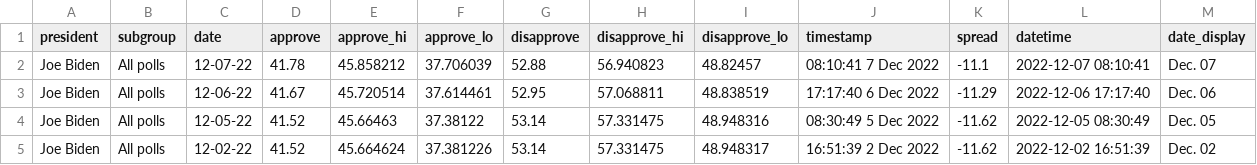
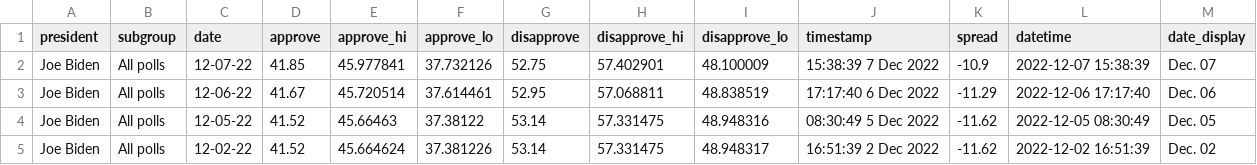
Before and after one commit to gridviz/biden-polls, a CSV file: data/processed/biden_approval_trend_538_all_polls.csv, drawn as a sheet; only a part is shown.

```diff
--- a/data/processed/biden_approval_trend_538_all_polls.csv
+++ b/data/processed/biden_approval_trend_538_all_polls.csv
@@ -1,3 +1,3 @@
 president,subgroup,date,approve,approve_hi,approve_lo,disapprove,disapprove_hi,disapprove_lo,timestamp,spread,datetime,date_display
-Joe Biden,All polls,12-07-22,41.78,45.858212,37.706039,52.88,56.940823,48.82457,08:10:41  7 Dec 2022,-11.1,2022-12-07 08:10:41,Dec. 07
+Joe Biden,All polls,12-07-22,41.85,45.977841,37.732126,52.75,57.402901,48.100009,15:38:39  7 Dec 2022,-10.9,2022-12-07 15:38:39,Dec. 07
 Joe Biden,All polls,12-06-22,41.67,45.720514,37.614461,52.95,57.068811,48.838519,17:17:40  6 Dec 2022,-11.29,2022-12-06 17:17:40,Dec. 06
```
Also changed, not shown: data/processed/biden_approval_trend_538_adults.csv, data/processed/biden_approval_trend_538_latest_adults.csv, 3 other files.
